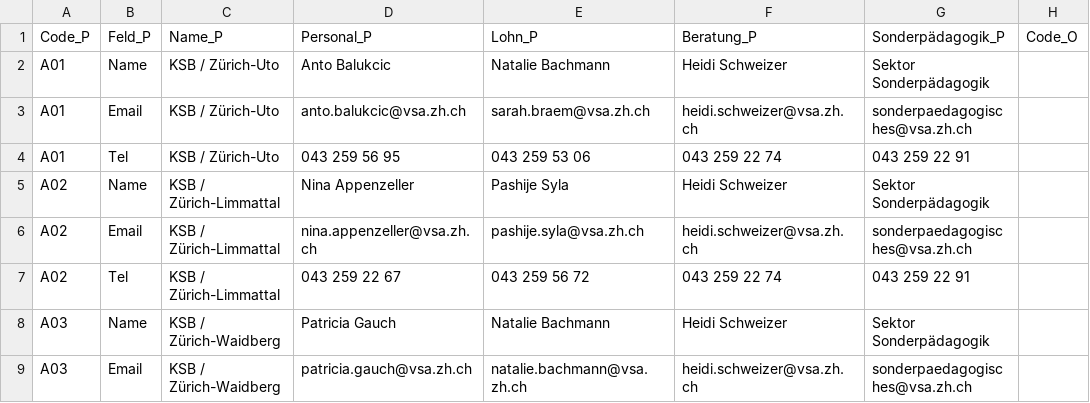
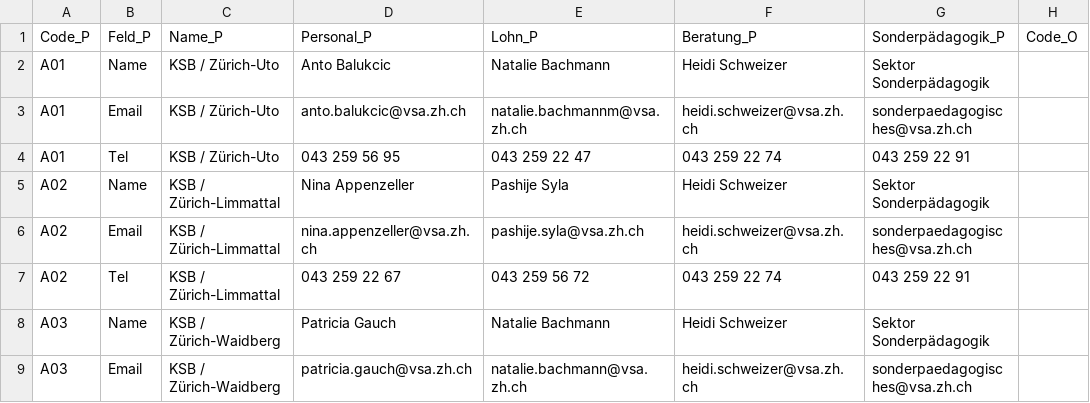
Before and after one commit to statistikZH/Visualisierung_VSAKarte, a CSV file: Data/VSA_Kantonskarte.csv, drawn as a sheet; only a part is shown; the diff names each change by its address in the sheet, - before the commit and + after, or states it on an @@ line.

Commit message:
Update VSA_Kantonskarte.csv

```diff
--- a/Data/VSA_Kantonskarte.csv
+++ b/Data/VSA_Kantonskarte.csv
-E3 (Lohn_P): sarah.braem@vsa.zh.ch
+E3 (Lohn_P): natalie.bachmannm@vsa.zh.ch
-E4 (Lohn_P): 043 259 53 06
+E4 (Lohn_P): 043 259 22 47
```
